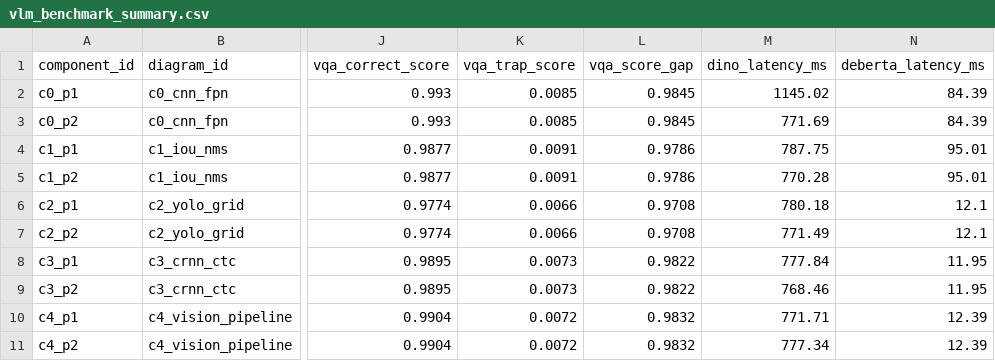
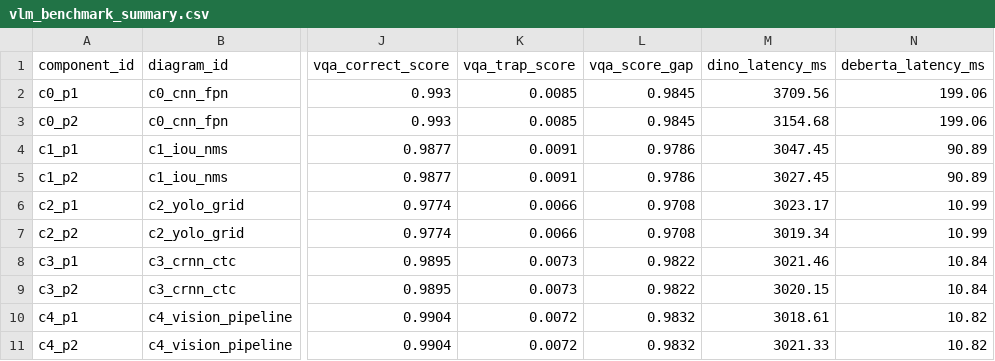
Before and after one commit to zaabola/E-Learning, a CSV file: Models/VLM/results/vlm_benchmark_summary.csv, drawn as a sheet; only a part is shown, gaps mark what is left out; the diff names each change by its address in the sheet, - before the commit and + after, or states it on an @@ line.

Commit message:
Upgrade VLM to Qwen3-VL-8B and Grounding DINO to LLMDet-Large with automatic fallbacks

```diff
--- a/Models/VLM/results/vlm_benchmark_summary.csv
+++ b/Models/VLM/results/vlm_benchmark_summary.csv
-M2 (dino_latency_ms): 1145.02
+M2 (dino_latency_ms): 3709.56
-N2:N3 (deberta_latency_ms): 84.39
+N2:N3 (deberta_latency_ms): 199.06
-M3 (dino_latency_ms): 771.69
+M3 (dino_latency_ms): 3154.68
-M4 (dino_latency_ms): 787.75
+M4 (dino_latency_ms): 3047.45
-N4:N5 (deberta_latency_ms): 95.01
+N4:N5 (deberta_latency_ms): 90.89
-M5 (dino_latency_ms): 770.28
+M5 (dino_latency_ms): 3027.45
-M6 (dino_latency_ms): 780.18
+M6 (dino_latency_ms): 3023.17
-N6:N7 (deberta_latency_ms): 12.1
+N6:N7 (deberta_latency_ms): 10.99
-M7 (dino_latency_ms): 771.49
+M7 (dino_latency_ms): 3019.34
-M8 (dino_latency_ms): 777.84
+M8 (dino_latency_ms): 3021.46
-N8:N9 (deberta_latency_ms): 11.95
+N8:N9 (deberta_latency_ms): 10.84
-M9 (dino_latency_ms): 768.46
+M9 (dino_latency_ms): 3020.15
-M10 (dino_latency_ms): 771.71
+M10 (dino_latency_ms): 3018.61
-N10:N11 (deberta_latency_ms): 12.39
+N10:N11 (deberta_latency_ms): 10.82
-M11 (dino_latency_ms): 777.34
+M11 (dino_latency_ms): 3021.33
```
Also changed, not shown: 7 other files.
